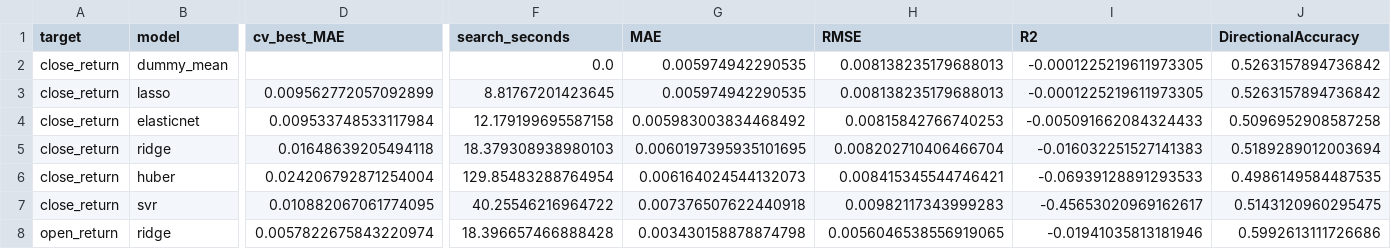
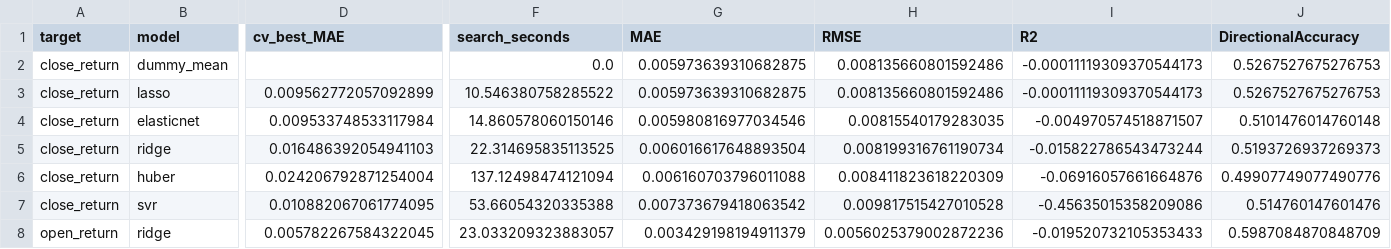
Before and after one commit to Harshithpatali/Sensex_Quant_Lab, a CSV file: artifacts/reports/leaderboard.csv, drawn as a sheet; only a part is shown, gaps mark what is left out; the diff covers the shown part only; the diff names each change by its address in the sheet, - before the commit and + after, or states it on an @@ line.

```diff
--- a/artifacts/reports/leaderboard.csv
+++ b/artifacts/reports/leaderboard.csv
-G2:G3 (MAE): 0.005974942290535
+G2:G3 (MAE): 0.005973639310682875
-H2:H3 (RMSE): 0.008138235179688013
+H2:H3 (RMSE): 0.008135660801592486
-I2:I3 (R2): -0.0001225219611973305
+I2:I3 (R2): -0.00011119309370544173
-J2:J3 (DirectionalAccuracy): 0.5263157894736842
+J2:J3 (DirectionalAccuracy): 0.5267527675276753
-F3 (search_seconds): 8.81767201423645
+F3 (search_seconds): 10.546380758285522
-F4 (search_seconds): 12.179199695587158
+F4 (search_seconds): 14.860578060150146
-G4 (MAE): 0.005983003834468492
+G4 (MAE): 0.005980816977034546
-H4 (RMSE): 0.00815842766740253
+H4 (RMSE): 0.00815540179283035
-I4 (R2): -0.005091662084324433
+I4 (R2): -0.004970574518871507
-J4 (DirectionalAccuracy): 0.5096952908587258
+J4 (DirectionalAccuracy): 0.5101476014760148
-D5 (cv_best_MAE): 0.01648639205494118
+D5 (cv_best_MAE): 0.016486392054941103
-F5 (search_seconds): 18.379308938980103
+F5 (search_seconds): 22.314695835113525
-G5 (MAE): 0.0060197395935101695
+G5 (MAE): 0.006016617648893504
-H5 (RMSE): 0.008202710406466704
+H5 (RMSE): 0.008199316761190734
-I5 (R2): -0.016032251527141383
+I5 (R2): -0.015822786543473244
-J5 (DirectionalAccuracy): 0.5189289012003694
+J5 (DirectionalAccuracy): 0.5193726937269373
-F6 (search_seconds): 129.85483288764954
+F6 (search_seconds): 137.12498474121094
-G6 (MAE): 0.006164024544132073
+G6 (MAE): 0.006160703796011088
-H6 (RMSE): 0.008415345544746421
+H6 (RMSE): 0.008411823618220309
-I6 (R2): -0.06939128891293533
+I6 (R2): -0.06916057661664876
-J6 (DirectionalAccuracy): 0.4986149584487535
+J6 (DirectionalAccuracy): 0.49907749077490776
-F7 (search_seconds): 40.25546216964722
+F7 (search_seconds): 53.66054320335388
-G7 (MAE): 0.007376507622440918
+G7 (MAE): 0.007373679418063542
-H7 (RMSE): 0.00982117343999283
+H7 (RMSE): 0.009817515427010528
-I7 (R2): -0.45653020969162617
+I7 (R2): -0.45635015358209086
-J7 (DirectionalAccuracy): 0.5143120960295475
+J7 (DirectionalAccuracy): 0.514760147601476
-D8 (cv_best_MAE): 0.0057822675843220974
+D8 (cv_best_MAE): 0.005782267584322045
-F8 (search_seconds): 18.396657466888428
+F8 (search_seconds): 23.033209323883057
-G8 (MAE): 0.003430158878874798
+G8 (MAE): 0.003429198194911379
-H8 (RMSE): 0.0056046538556919065
+H8 (RMSE): 0.0056025379002872236
-I8 (R2): -0.01941035813181946
+I8 (R2): -0.019520732105353433
-J8 (DirectionalAccuracy): 0.5992613111726686
+J8 (DirectionalAccuracy): 0.5987084870848709
```
Also changed, not shown: 24 edited cells elsewhere in this file, artifacts/reports/history.csv, data/raw/sensex_raw.csv, 3 other files.
